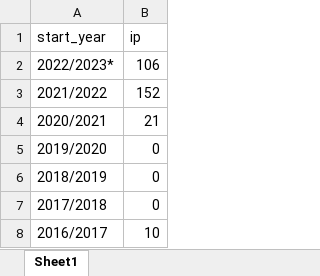
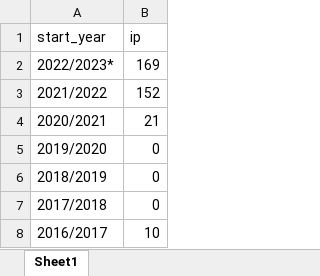
Before and after one commit to joeBr/Rproject-HPAI-modelling, an Excel workbook: data/poultry_outbreak_data.xlsx, sheet Sheet1, drawn as a sheet; values as stored, in another font and other column widths than the file's, no borders; the diff names each change by its address in the sheet, - before the commit and + after, or states it on an @@ line.

```diff
--- a/data/poultry_outbreak_data.xlsx (sheet Sheet1)
+++ b/data/poultry_outbreak_data.xlsx (sheet Sheet1)
-B2 (ip): 106
+B2 (ip): 169
```
Also changed, not shown: 20 other files.
